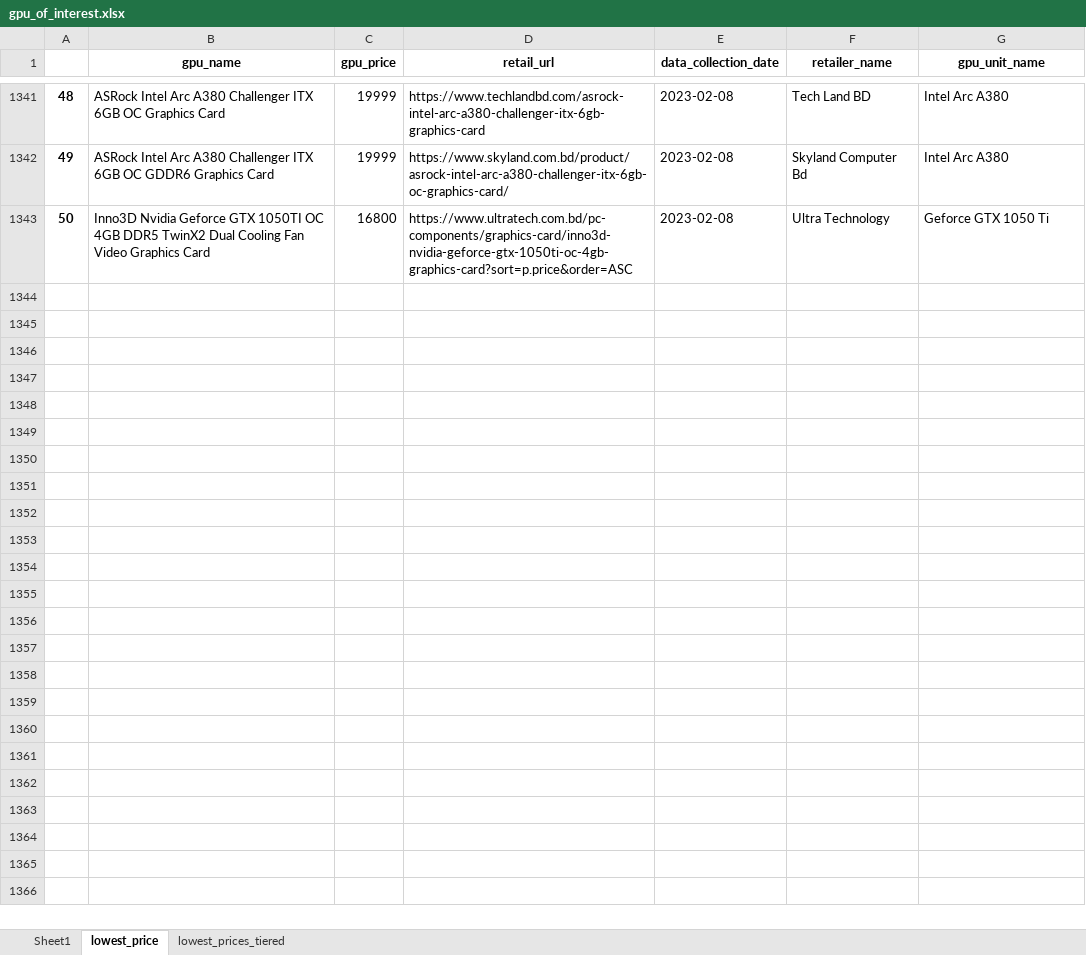
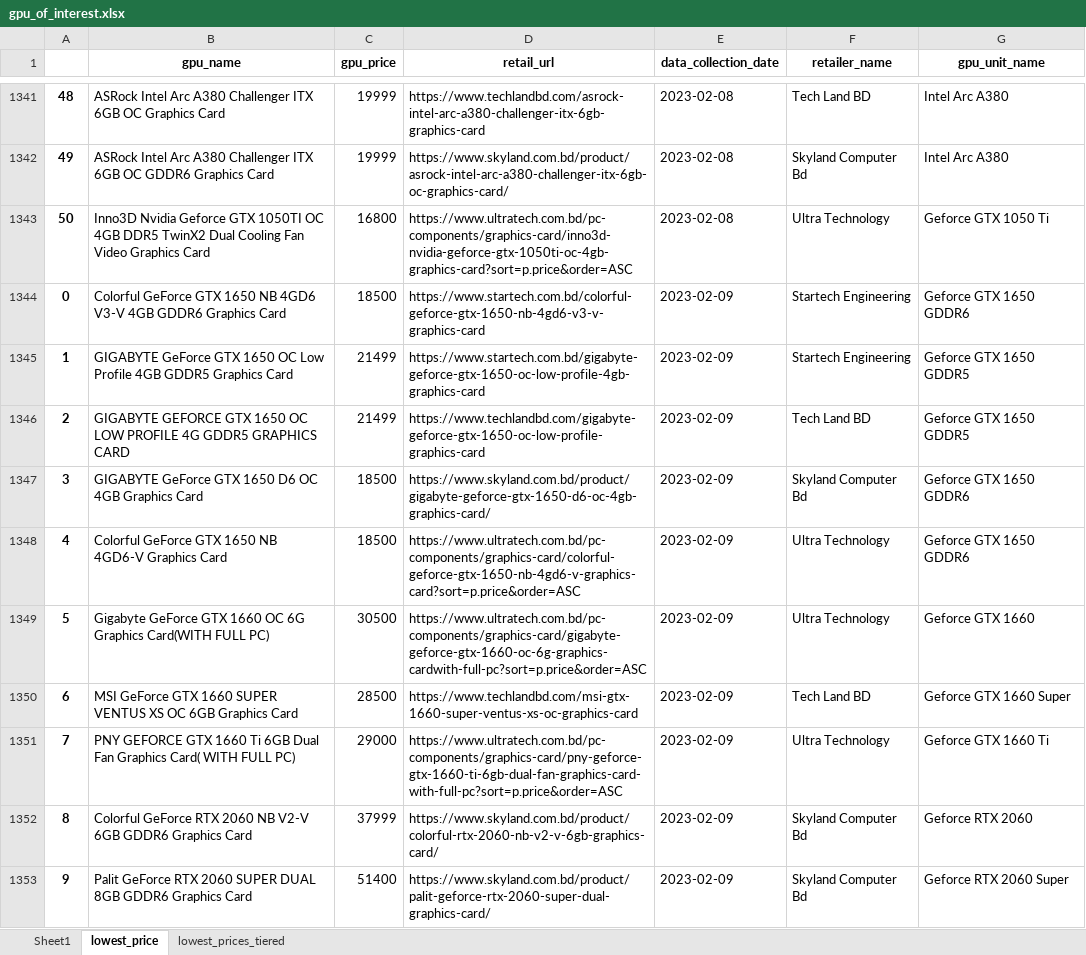
Before and after one commit to Saminyead/gpu_for_bd_gamers, an Excel workbook: output_files/gpu_of_interest.xlsx, sheet lowest_price, drawn as a sheet; only a part is shown, gaps mark what is left out; values as stored, in another font and other column widths than the file's, no borders; the diff covers the shown part only; the diff names each change by its address in the sheet, - before the commit and + after, or states it on an @@ line.

```diff
--- a/output_files/gpu_of_interest.xlsx (sheet lowest_price)
+++ b/output_files/gpu_of_interest.xlsx (sheet lowest_price)
+row 1344: 0 | Colorful GeForce GTX 1650 NB 4GD6 V3-V 4GB GDDR6 Graphics Card | 18500 | https://www.startech.com.bd/colorful-geforce-gtx-1650-nb-4gd6-v3-v-graphics-card | 2023-02-09 | Startech Engineering | Geforce GTX 1650 GDDR6
+row 1345: 1 | GIGABYTE GeForce GTX 1650 OC Low Profile 4GB GDDR5 Graphics Card | 21499 | https://www.startech.com.bd/gigabyte-geforce-gtx-1650-oc-low-profile-4gb-graphics-card | 2023-02-09 | Startech Engineering | Geforce GTX 1650 GDDR5
+row 1346: 2 | GIGABYTE GEFORCE GTX 1650 OC LOW PROFILE 4G GDDR5 GRAPHICS CARD | 21499 | https://www.techlandbd.com/gigabyte-geforce-gtx-1650-oc-low-profile-graphics-card | 2023-02-09 | Tech Land BD | Geforce GTX 1650 GDDR5
+row 1347: 3 | GIGABYTE GeForce GTX 1650 D6 OC 4GB Graphics Card | 18500 | https://www.skyland.com.bd/product/gigabyte-geforce-gtx-1650-d6-oc-4gb-graphics-card/ | 2023-02-09 | Skyland Computer Bd | Geforce GTX 1650 GDDR6
+row 1348: 4 | Colorful GeForce GTX 1650 NB 4GD6-V Graphics Card | 18500 | https://www.ultratech.com.bd/pc-components/graphics-card/colorful-geforce-gtx-1650-nb-4gd6-v-graphics-card?sort=p.price&order=ASC | 2023-02-09 | Ultra Technology | Geforce GTX 1650 GDDR6
+row 1349: 5 | Gigabyte GeForce GTX 1660 OC 6G Graphics Card(WITH FULL PC) | 30500 | https://www.ultratech.com.bd/pc-components/graphics-card/gigabyte-geforce-gtx-1660-oc-6g-graphics-cardwith-full-pc?sort=p.price&order=ASC | 2023-02-09 | Ultra Technology | Geforce GTX 1660
+row 1350: 6 | MSI GeForce GTX 1660 SUPER VENTUS XS OC 6GB Graphics Card | 28500 | https://www.techlandbd.com/msi-gtx-1660-super-ventus-xs-oc-graphics-card | 2023-02-09 | Tech Land BD | Geforce GTX 1660 Super
+row 1351: 7 | PNY GEFORCE GTX 1660 Ti 6GB Dual Fan Graphics Card( WITH FULL PC) | 29000 | https://www.ultratech.com.bd/pc-components/graphics-card/pny-geforce-gtx-1660-ti-6gb-dual-fan-graphics-card-with-full-pc?sort=p.price&order=ASC | 2023-02-09 | Ultra Technology | Geforce GTX 1660 Ti
+row 1352: 8 | Colorful GeForce RTX 2060 NB V2-V 6GB GDDR6 Graphics Card | 37999 | https://www.skyland.com.bd/product/colorful-rtx-2060-nb-v2-v-6gb-graphics-card/ | 2023-02-09 | Skyland Computer Bd | Geforce RTX 2060
+row 1353: 9 | Palit GeForce RTX 2060 SUPER DUAL 8GB GDDR6 Graphics Card | 51400 | https://www.skyland.com.bd/product/palit-geforce-rtx-2060-super-dual-graphics-card/ | 2023-02-09 | Skyland Computer Bd | Geforce RTX 2060 Super
```
Also changed, not shown: 42 added rows elsewhere in this sheet, sheet Sheet1, sheet lowest_prices_tiered.
